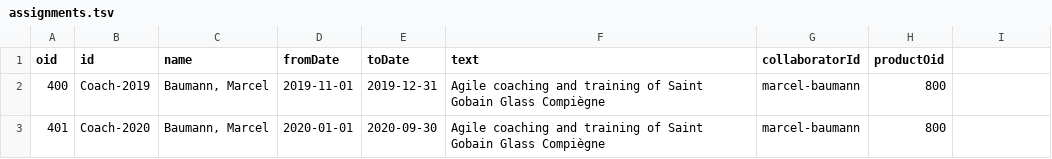
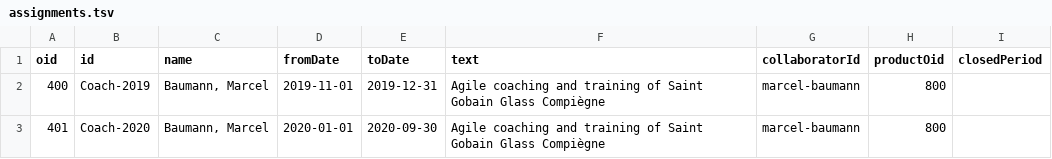
Before and after one commit to tangly-team/tangly-os, a TSV file: net.tangly.erp-integration/src/main/resources/net/tangly/products/assignments.tsv, drawn as a sheet; the diff names each change by its address in the sheet, - before the commit and + after, or states it on an @@ line.

Commit message:
feature - add a deadline per assignment after them no effort can be added before this date closed period

```diff
--- a/net.tangly.erp-integration/src/main/resources/net/tangly/products/assignments.tsv
+++ b/net.tangly.erp-integration/src/main/resources/net/tangly/products/assignments.tsv
-I1: (empty)
+I1: closedPeriod
```
Also changed, not shown: 4 other files.
